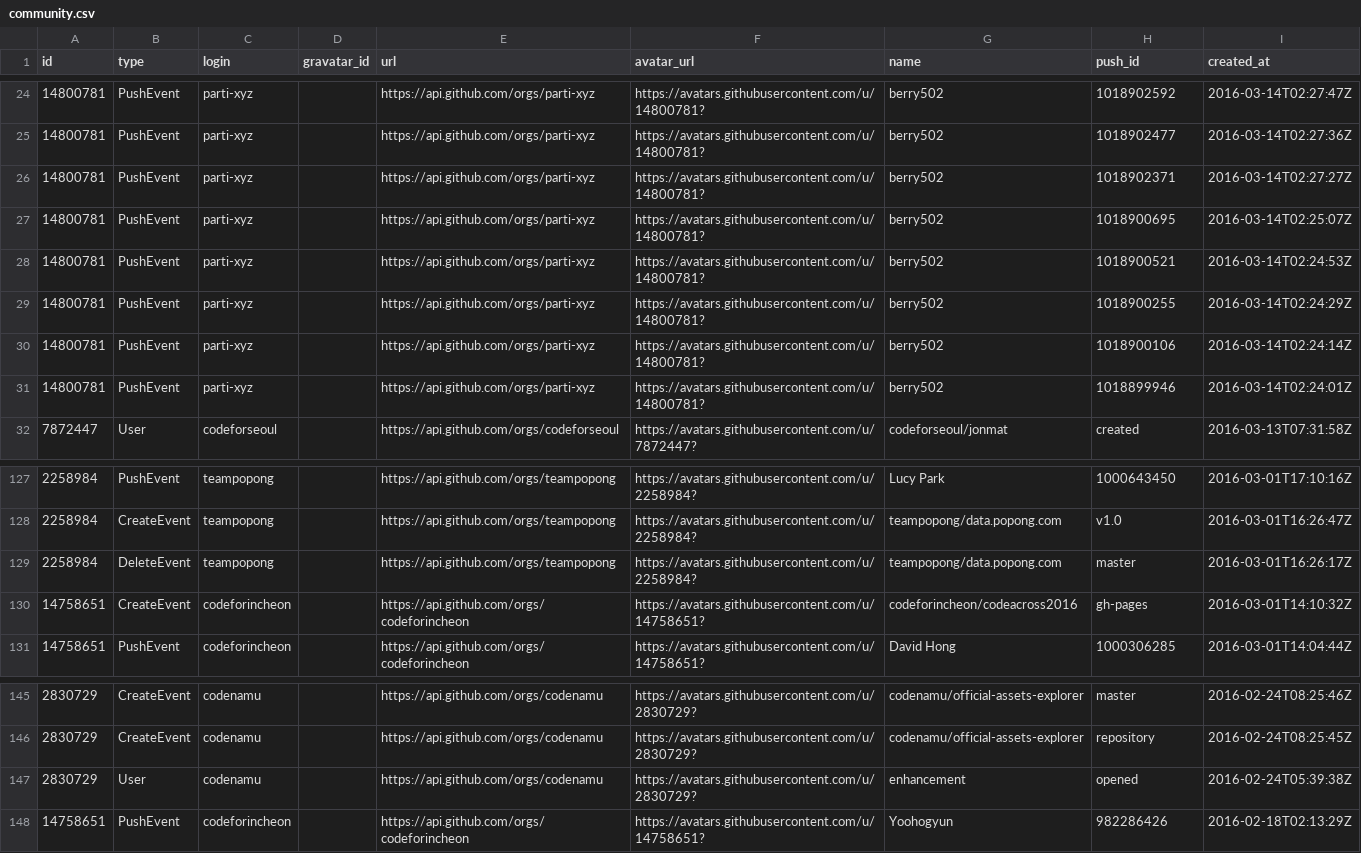
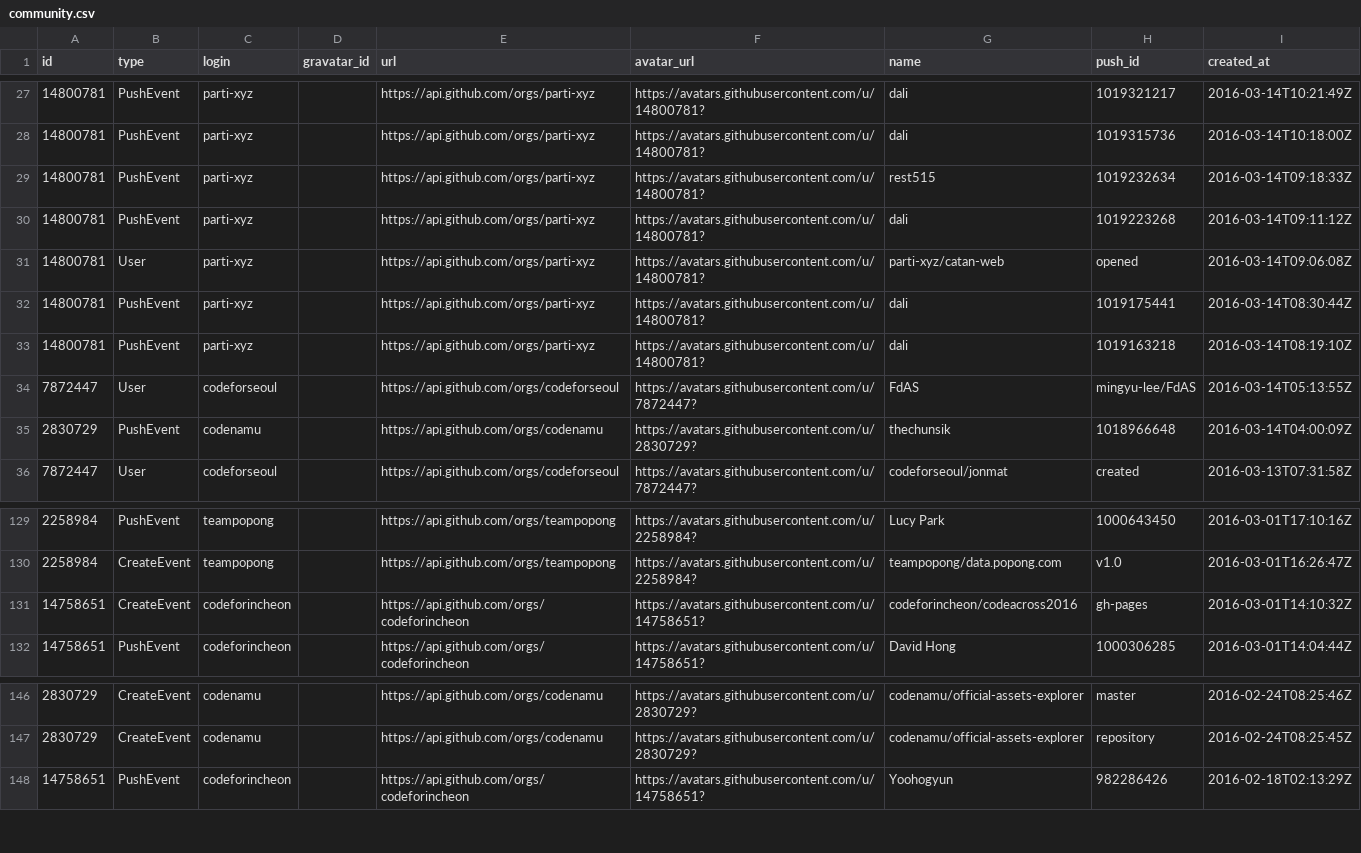
Before and after one commit to codenamu/civichacking-activity, a CSV file: community.csv, drawn as a sheet; only a part is shown, gaps mark what is left out; the diff covers the shown part only.

```diff
--- a/community.csv
+++ b/community.csv
@@ -24,9 +27,10 @@ id, type, login, gravatar_id, url, avatar_url, name, push_id, created_at
-14800781, PushEvent, parti-xyz, , https://api.github.com/orgs/parti-xyz, https://avatars.githubusercontent.com/u/14800781?, berry502, 1018902592, 2016-03-14T02:27:47Z
-14800781, PushEvent, parti-xyz, , https://api.github.com/orgs/parti-xyz, https://avatars.githubusercontent.com/u/14800781?, berry502, 1018902477, 2016-03-14T02:27:36Z
-14800781, PushEvent, parti-xyz, , https://api.github.com/orgs/parti-xyz, https://avatars.githubusercontent.com/u/14800781?, berry502, 1018902371, 2016-03-14T02:27:27Z
-14800781, PushEvent, parti-xyz, , https://api.github.com/orgs/parti-xyz, https://avatars.githubusercontent.com/u/14800781?, berry502, 1018900695, 2016-03-14T02:25:07Z
-14800781, PushEvent, parti-xyz, , https://api.github.com/orgs/parti-xyz, https://avatars.githubusercontent.com/u/14800781?, berry502, 1018900521, 2016-03-14T02:24:53Z
-14800781, PushEvent, parti-xyz, , https://api.github.com/orgs/parti-xyz, https://avatars.githubusercontent.com/u/14800781?, berry502, 1018900255, 2016-03-14T02:24:29Z
-14800781, PushEvent, parti-xyz, , https://api.github.com/orgs/parti-xyz, https://avatars.githubusercontent.com/u/14800781?, berry502, 1018900106, 2016-03-14T02:24:14Z
-14800781, PushEvent, parti-xyz, , https://api.github.com/orgs/parti-xyz, https://avatars.githubusercontent.com/u/14800781?, berry502, 1018899946, 2016-03-14T02:24:01Z
+14800781, PushEvent, parti-xyz, , https://api.github.com/orgs/parti-xyz, https://avatars.githubusercontent.com/u/14800781?, dali, 1019321217, 2016-03-14T10:21:49Z
+14800781, PushEvent, parti-xyz, , https://api.github.com/orgs/parti-xyz, https://avatars.githubusercontent.com/u/14800781?, dali, 1019315736, 2016-03-14T10:18:00Z
+14800781, PushEvent, parti-xyz, , https://api.github.com/orgs/parti-xyz, https://avatars.githubusercontent.com/u/14800781?, rest515, 1019232634, 2016-03-14T09:18:33Z
+14800781, PushEvent, parti-xyz, , https://api.github.com/orgs/parti-xyz, https://avatars.githubusercontent.com/u/14800781?, dali, 1019223268, 2016-03-14T09:11:12Z
+14800781, User, parti-xyz, , https://api.github.com/orgs/parti-xyz, https://avatars.githubusercontent.com/u/14800781?, parti-xyz/catan-web, opened, 2016-03-14T09:06:08Z
+14800781, PushEvent, parti-xyz, , https://api.github.com/orgs/parti-xyz, https://avatars.githubusercontent.com/u/14800781?, dali, 1019175441, 2016-03-14T08:30:44Z
+14800781, PushEvent, parti-xyz, , https://api.github.com/orgs/parti-xyz, https://avatars.githubusercontent.com/u/14800781?, dali, 1019163218, 2016-03-14T08:19:10Z
+7872447, User, codeforseoul, , https://api.github.com/orgs/codeforseoul, https://avatars.githubusercontent.com/u/7872447?, FdAS, mingyu-lee/FdAS, 2016-03-14T05:13:55Z
+2830729, PushEvent, codenamu, , https://api.github.com/orgs/codenamu, https://avatars.githubusercontent.com/u/2830729?, thechunsik, 1018966648, 2016-03-14T04:00:09Z
 7872447, User, codeforseoul, , https://api.github.com/orgs/codeforseoul, https://avatars.githubusercontent.com/u/7872447?, codeforseoul/jonmat, created, 2016-03-13T07:31:58Z
@@ -128,3 +130,2 @@ id, type, login, gravatar_id, url, avatar_url, name, push_id, created_at
 2258984, CreateEvent, teampopong, , https://api.github.com/orgs/teampopong, https://avatars.githubusercontent.com/u/2258984?, teampopong/data.popong.com, v1.0, 2016-03-01T16:26:47Z
-2258984, DeleteEvent, teampopong, , https://api.github.com/orgs/teampopong, https://avatars.githubusercontent.com/u/2258984?, teampopong/data.popong.com, master, 2016-03-01T16:26:17Z
 14758651, CreateEvent, codeforincheon, , https://api.github.com/orgs/codeforincheon, https://avatars.githubusercontent.com/u/14758651?, codeforincheon/codeacross2016, gh-pages, 2016-03-01T14:10:32Z
@@ -146,3 +147,2 @@ id, type, login, gravatar_id, url, avatar_url, name, push_id, created_at
 2830729, CreateEvent, codenamu, , https://api.github.com/orgs/codenamu, https://avatars.githubusercontent.com/u/2830729?, codenamu/official-assets-explorer, repository, 2016-02-24T08:25:45Z
-2830729, User, codenamu, , https://api.github.com/orgs/codenamu, https://avatars.githubusercontent.com/u/2830729?, enhancement, opened, 2016-02-24T05:39:38Z
 14758651, PushEvent, codeforincheon, , https://api.github.com/orgs/codeforincheon, https://avatars.githubusercontent.com/u/14758651?, Yoohogyun, 982286426, 2016-02-18T02:13:29Z
```
Also changed, not shown: 4 added rows, 3 removed rows and 57 edited cells elsewhere in this file.
